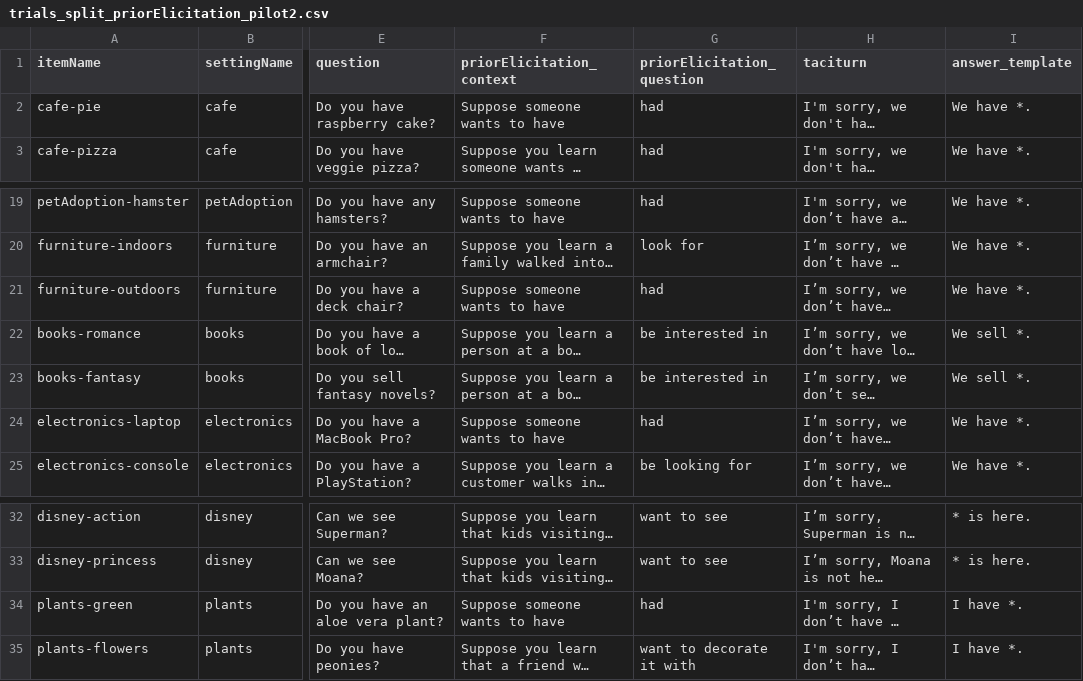
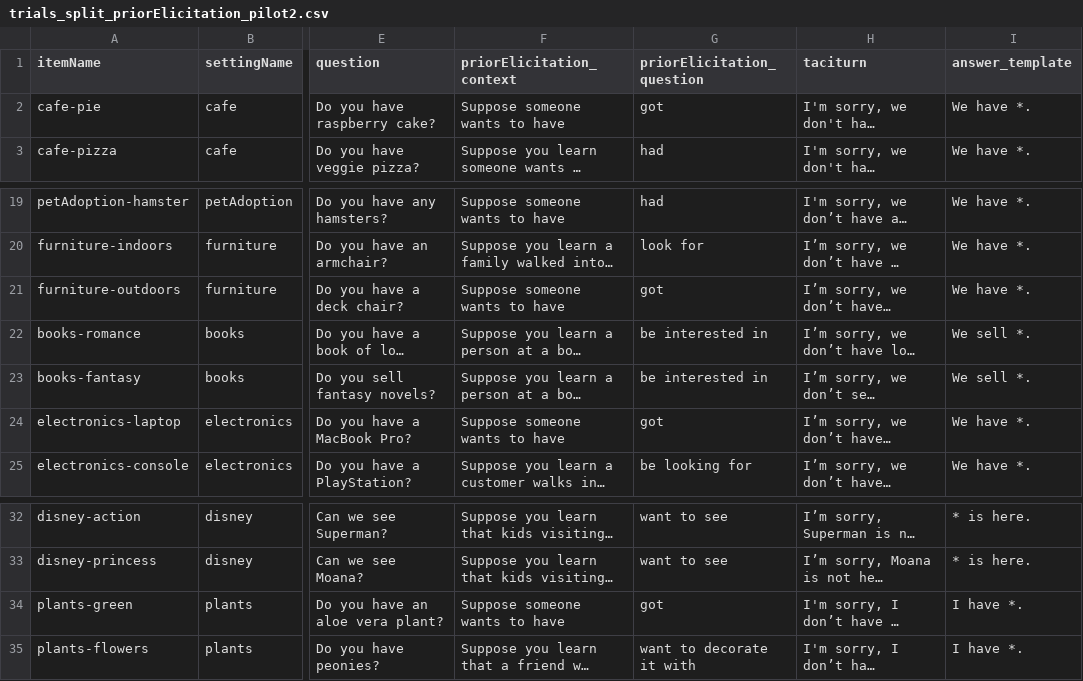
Before and after one commit to magpie-ea/magpie3-qa-overinfo-free-production, a CSV file: experiments/prior_elicitation/trials/trials_split_priorElicitation_pilot2.csv, drawn as a sheet; only a part is shown, gaps mark what is left out; long unchanged cells end in …; the diff names each change by its address in the sheet, - before the commit and + after, or states it on an @@ line.

```diff
--- a/experiments/prior_elicitation/trials/trials_split_priorElicitation_pilot2.csv
+++ b/experiments/prior_elicitation/trials/trials_split_priorElicitation_pilot2.csv
-G2 (priorElicitation_question): had
+G2 (priorElicitation_question): got
-G21 (priorElicitation_question): had
+G21 (priorElicitation_question): got
-G24 (priorElicitation_question): had
+G24 (priorElicitation_question): got
-G34 (priorElicitation_question): had
+G34 (priorElicitation_question): got
```
Also changed, not shown: experiments/prior_elicitation/trials/fillers_split_priorElicitation_pilot2.csv.
